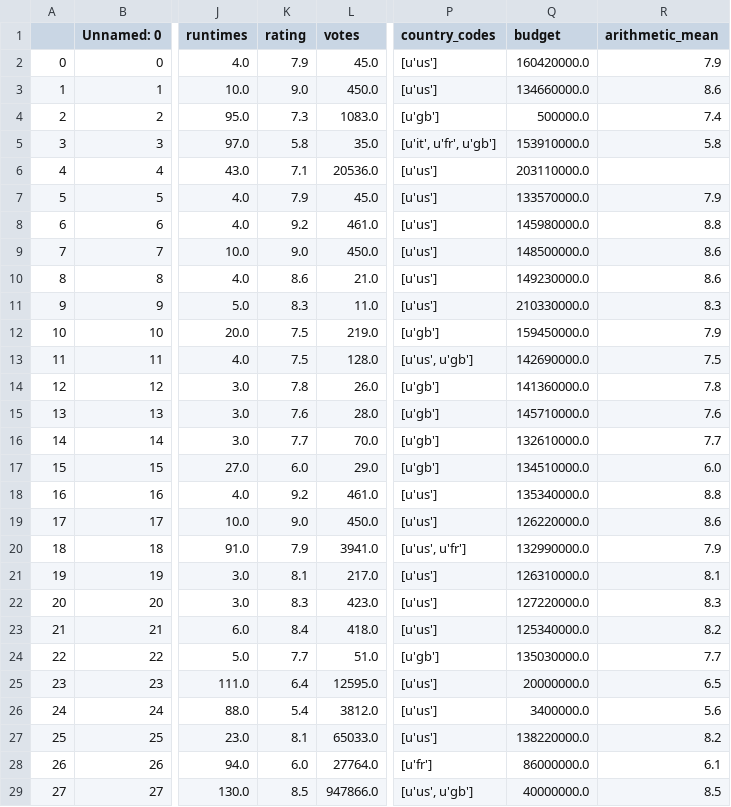
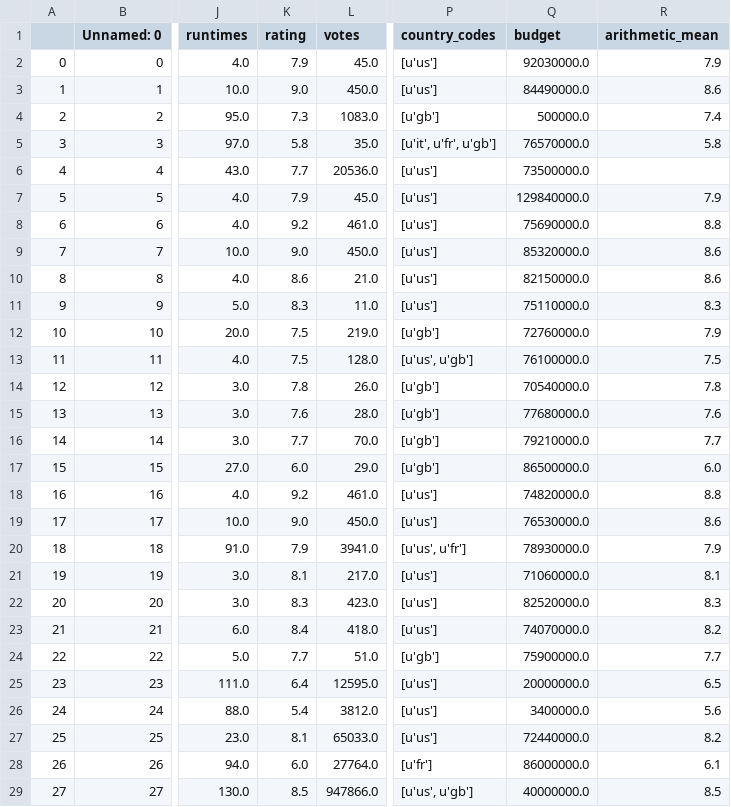
Before and after one commit to viltuul/moviepredictor, a CSV file: predicted_data/predictedDavid Bowie.csv, drawn as a sheet; only a part is shown, gaps mark what is left out; the diff covers the shown part only; the diff names each change by its address in the sheet, - before the commit and + after, or states it on an @@ line.

```diff
--- a/predicted_data/predictedDavid Bowie.csv
+++ b/predicted_data/predictedDavid Bowie.csv
-Q2 (budget): 160420000.0
+Q2 (budget): 92030000.0
-Q3 (budget): 134660000.0
+Q3 (budget): 84490000.0
-Q5 (budget): 153910000.0
+Q5 (budget): 76570000.0
-K6 (rating): 7.1
+K6 (rating): 7.7
-Q6 (budget): 203110000.0
+Q6 (budget): 73500000.0
-Q7 (budget): 133570000.0
+Q7 (budget): 129840000.0
-Q8 (budget): 145980000.0
+Q8 (budget): 75690000.0
-Q9 (budget): 148500000.0
+Q9 (budget): 85320000.0
-Q10 (budget): 149230000.0
+Q10 (budget): 82150000.0
-Q11 (budget): 210330000.0
+Q11 (budget): 75110000.0
-Q12 (budget): 159450000.0
+Q12 (budget): 72760000.0
-Q13 (budget): 142690000.0
+Q13 (budget): 76100000.0
-Q14 (budget): 141360000.0
+Q14 (budget): 70540000.0
-Q15 (budget): 145710000.0
+Q15 (budget): 77680000.0
-Q16 (budget): 132610000.0
+Q16 (budget): 79210000.0
-Q17 (budget): 134510000.0
+Q17 (budget): 86500000.0
-Q18 (budget): 135340000.0
+Q18 (budget): 74820000.0
-Q19 (budget): 126220000.0
+Q19 (budget): 76530000.0
-Q20 (budget): 132990000.0
+Q20 (budget): 78930000.0
-Q21 (budget): 126310000.0
+Q21 (budget): 71060000.0
-Q22 (budget): 127220000.0
+Q22 (budget): 82520000.0
-Q23 (budget): 125340000.0
+Q23 (budget): 74070000.0
-Q24 (budget): 135030000.0
+Q24 (budget): 75900000.0
-Q27 (budget): 138220000.0
+Q27 (budget): 72440000.0
```
Also changed, not shown: 57 edited cells elsewhere in this file, predicted_data/predictedCharlie Chaplin.csv, predicted_data/predictedChuck Norris.csv, 24 other files.
